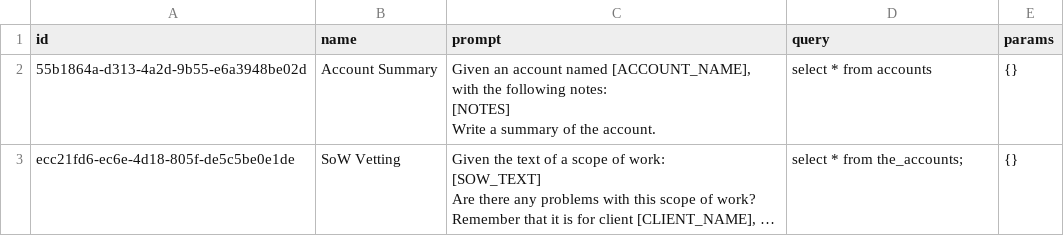
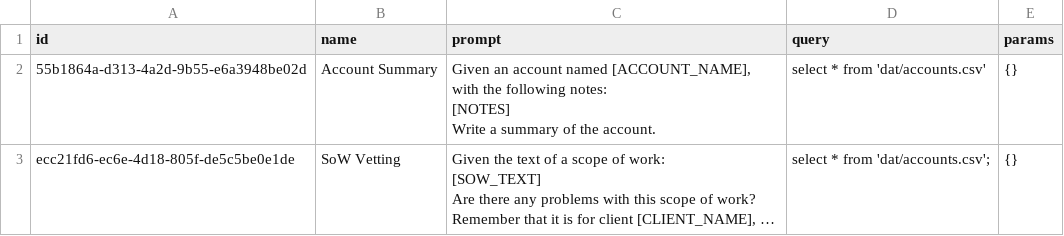
Before and after one commit to jhunt/llm-studio, a CSV file: import.csv, drawn as a sheet; long unchanged cells end in …; the diff names each change by its address in the sheet, - before the commit and + after, or states it on an @@ line.

Commit message:
Rely on DuckDB and local CSV for data queries

```diff
--- a/import.csv
+++ b/import.csv
-D2 (query): select * from accounts
+D2 (query): select * from 'dat/accounts.csv'
-D3 (query): select * from the_accounts;
+D3 (query): select * from 'dat/accounts.csv';
```
Also changed, not shown: 5 other files.
